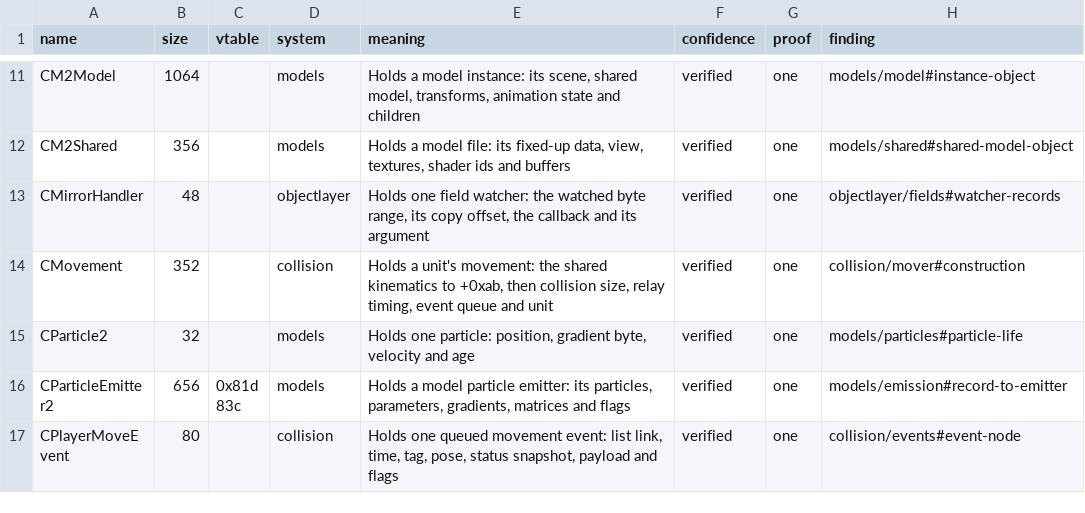
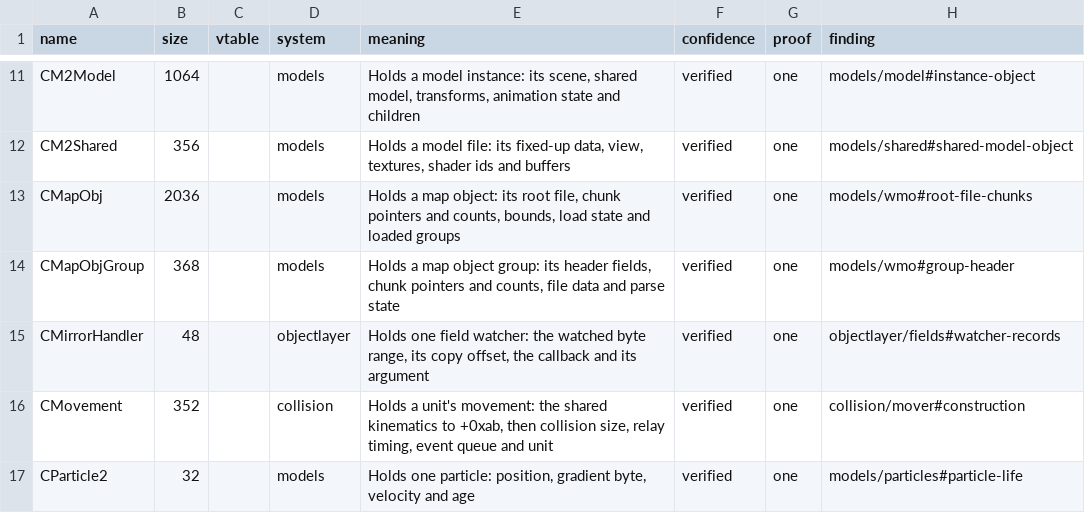
Before and after one commit to samwhosung/benilla-re, a TSV file: symbols/structs.tsv, drawn as a sheet; only a part is shown, gaps mark what is left out; the shorter side is filled out with more unchanged rows; the diff names each change by its address in the sheet, - before the commit and + after, or states it on an @@ line.

```diff
--- a/symbols/structs.tsv
+++ b/symbols/structs.tsv
+row 13: CMapObj | 2036 |  | models | Holds a map object: its root file, chunk pointers and counts, bounds, load state and loaded groups | verified | one | models/wmo#root-file-chunks
+row 14: CMapObjGroup | 368 |  | models | Holds a map object group: its header fields, chunk pointers and counts, file data and parse state | verified | one | models/wmo#group-header
```
Also changed, not shown: symbols/fields.tsv.
